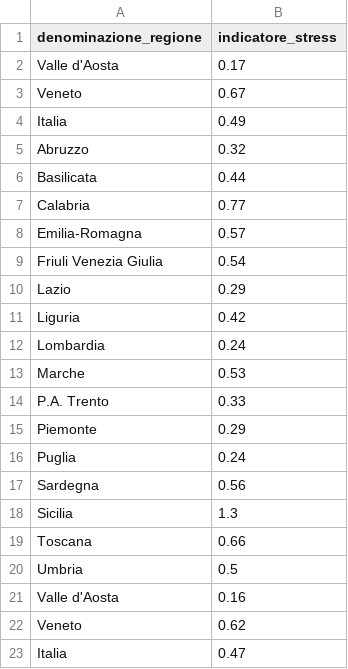
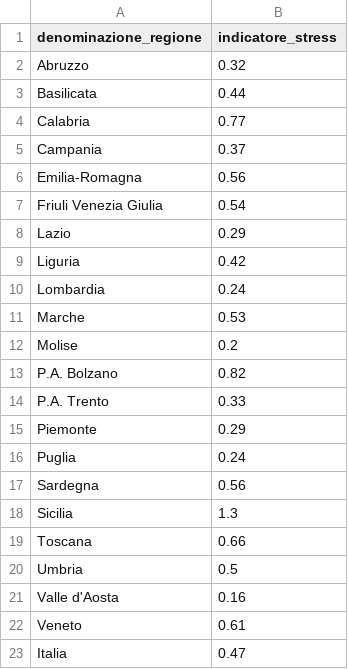
Before and after one commit to Data-Network-Lab/indicatore_zona_gialla, a CSV file: data/graph-data/mappa.csv, drawn as a sheet.

```diff
--- a/data/graph-data/mappa.csv
+++ b/data/graph-data/mappa.csv
@@ -1,5 +1,2 @@
 denominazione_regione,indicatore_stress
-Valle d'Aosta,0.17
-Veneto,0.67
-Italia,0.49
 Abruzzo,0.32
@@ -7,3 +4,4 @@ Basilicata,0.44
 Calabria,0.77
-Emilia-Romagna,0.57
+Campania,0.37
+Emilia-Romagna,0.56
 Friuli Venezia Giulia,0.54
@@ -13,2 +11,4 @@ Lombardia,0.24
 Marche,0.53
+Molise,0.2
+P.A. Bolzano,0.82
 P.A. Trento,0.33
@@ -21,3 +21,3 @@ Umbria,0.5
 Valle d'Aosta,0.16
-Veneto,0.62
+Veneto,0.61
 Italia,0.47
```
Also changed, not shown: data/graph-data/arrow_plot.csv, data/graph-data/scatterplot.csv, 4 other files.
